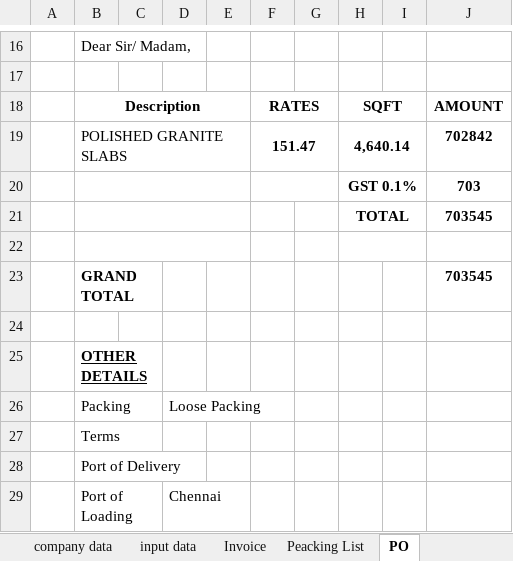
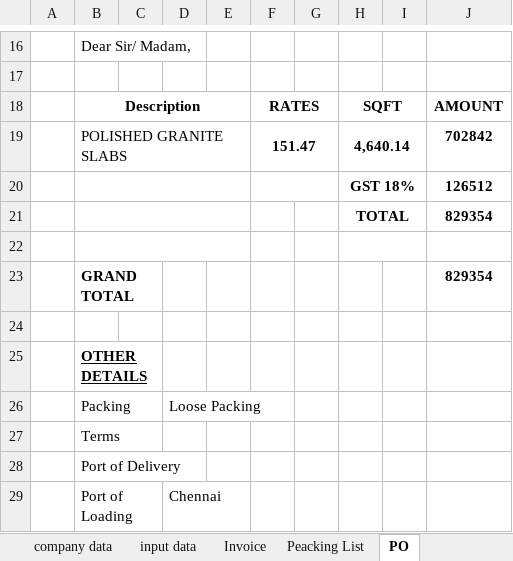
Before and after one commit to Bkexports/invoices, an Excel workbook: 25-26/Invoices 25-26/11 BK011 July 25-26 AA Stone Investment Trading Company (VK)(Nam vu) Absolute long/Invoice template, PO, Packing List, Proforma invoice.xlsx, sheet PO, drawn as a sheet; only a part is shown, gaps mark what is left out; values as stored, in another font and other column widths than the file's, no borders; charts and pictures not drawn; removed rows and columns are numbered as before the commit, all else as after; the diff names each change by its address in the sheet, - before the commit and + after, or states it on an @@ line.

```diff
--- a/25-26/Invoices 25-26/11 BK011 July 25-26 AA Stone Investment Trading Company (VK)(Nam vu) Absolute long/Invoice template, PO, Packing List, Proforma invoice.xlsx (sheet PO)
+++ b/25-26/Invoices 25-26/11 BK011 July 25-26 AA Stone Investment Trading Company (VK)(Nam vu) Absolute long/Invoice template, PO, Packing List, Proforma invoice.xlsx (sheet PO)
-row 20:  |  |  |  |  |  |  | GST 0.1% |  | 703
-row 21:  |  |  |  |  |  |  | TOTAL |  | 703545
+row 20:  |  |  |  |  |  |  | GST 18% |  | 126512
+row 21:  |  |  |  |  |  |  | TOTAL |  | 829354
-J23: 703545
+J23: 829354
```
Also changed, not shown: 25-26/001 BK Export - 25-26.xlsx, 13 other files.
